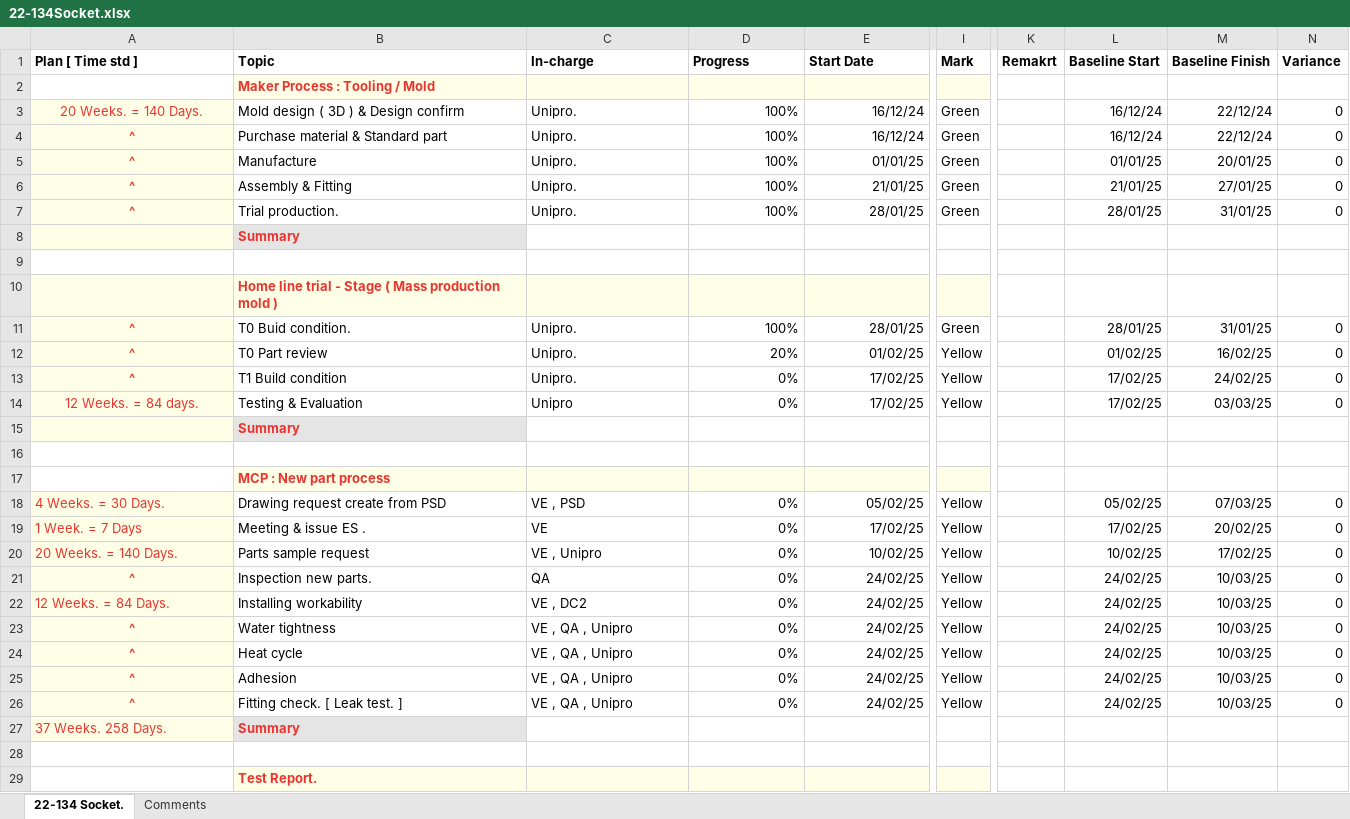
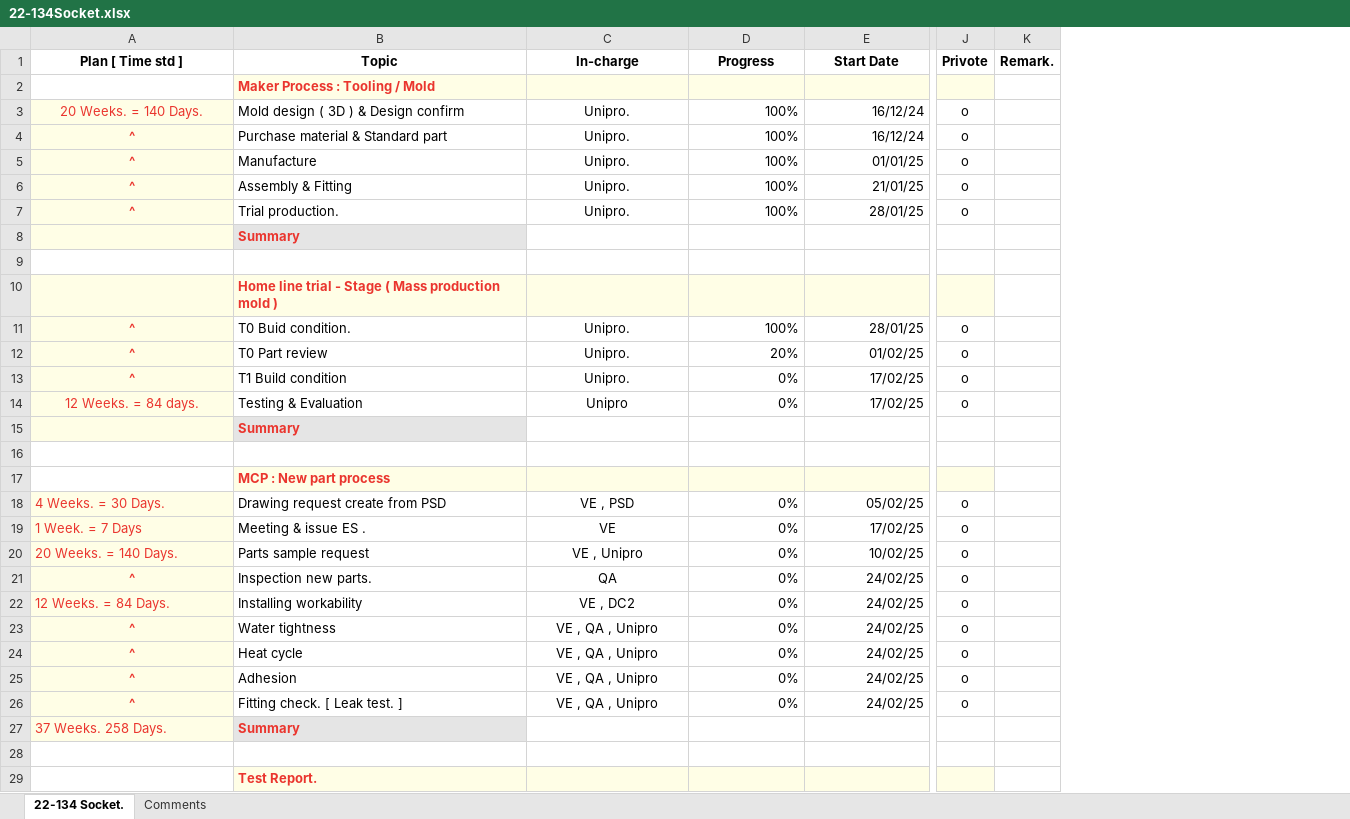
Before and after one commit to ChanachaIbEAM/project-dashboard, an Excel workbook: 22-134Socket.xlsx, sheet 22-134 Socket., drawn as a sheet; only a part is shown, gaps mark what is left out; values as stored, in another font and other column widths than the file's, no borders; removed rows and columns are numbered as before the commit, all else as after; the diff covers the shown part only; the diff names each change by its address in the sheet, - before the commit and + after, or states it on an @@ line.

```diff
--- a/22-134Socket.xlsx (sheet 22-134 Socket.)
+++ b/22-134Socket.xlsx (sheet 22-134 Socket.)
-column I (Mark), rows 3-26: Green | Green | Green | Green | Green |  |  |  | Green | Yellow | Yellow | Yellow |  |  |  | Yellow | Yellow | Yellow | Yellow | Yellow | Yellow | Yellow | Yellow | Yellow
-column K (Remakrt), empty
-column L (Baseline Start), rows 3-26: 16/12/24 | 16/12/24 | 01/01/25 | 21/01/25 | 28/01/25 |  |  |  | 28/01/25 | 01/02/25 | 17/02/25 | 17/02/25 |  |  |  | 05/02/25 | 17/02/25 | 10/02/25 | 24/02/25 | 24/02/25 | 24/02/25 | 24/02/25 | 24/02/25 | 24/02/25
-column M (Baseline Finish), rows 3-26: 22/12/24 | 22/12/24 | 20/01/25 | 27/01/25 | 31/01/25 |  |  |  | 31/01/25 | 16/02/25 | 24/02/25 | 03/03/25 |  |  |  | 07/03/25 | 20/02/25 | 17/02/25 | 10/03/25 | 10/03/25 | 10/03/25 | 10/03/25 | 10/03/25 | 10/03/25
-column N (Variance), rows 3-26: 0 | 0 | 0 | 0 | 0 |  |  |  | 0 | 0 | 0 | 0 |  |  |  | 0 | 0 | 0 | 0 | 0 | 0 | 0 | 0 | 0
+column J (Privote), rows 3-26: o | o | o | o | o |  |  |  | o | o | o | o |  |  |  | o | o | o | o | o | o | o | o | o
+column K (Remark.), empty
-A1:E1 alignment: left
+A1:E1 alignment: center
-C3:C7 alignment: left
+C3:C7 alignment: center
-C11:C14 alignment: left
+C11:C14 alignment: center
-C18:C26 alignment: left
+C18:C26 alignment: center
```
Also changed, not shown: 1 added row, 1 removed row, 3 edited cells and cell formats elsewhere in this sheet, 3 other files.
